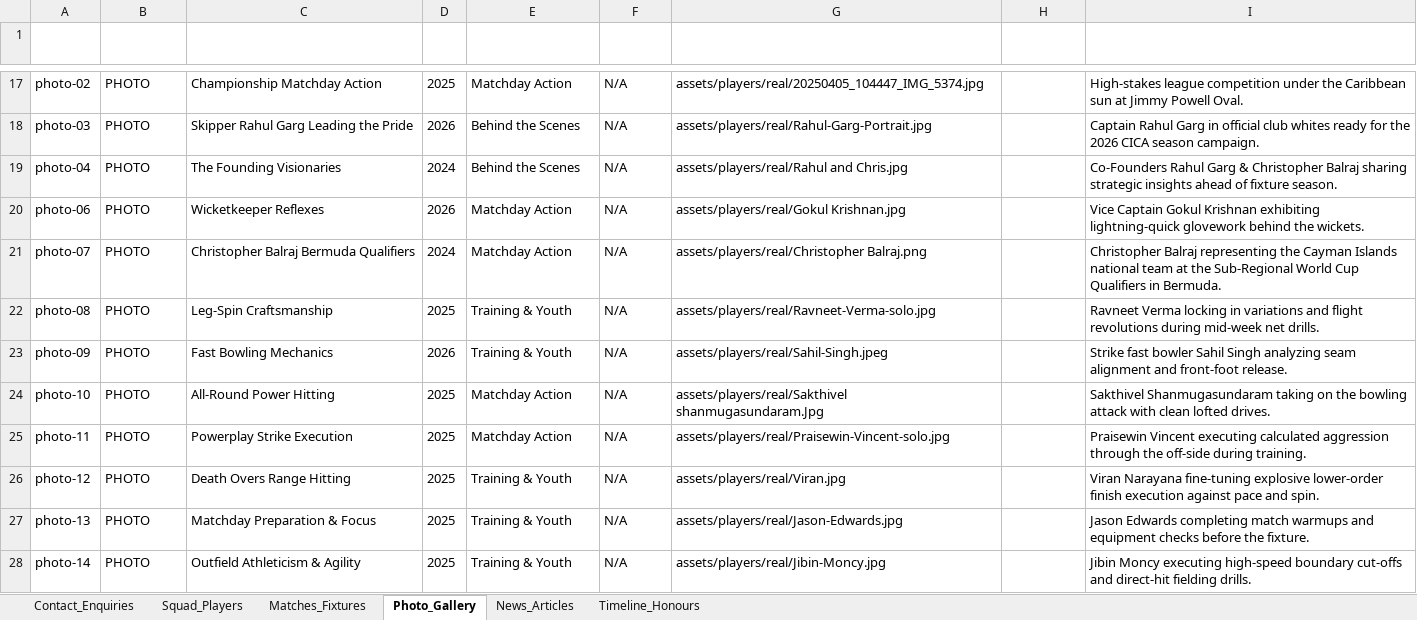
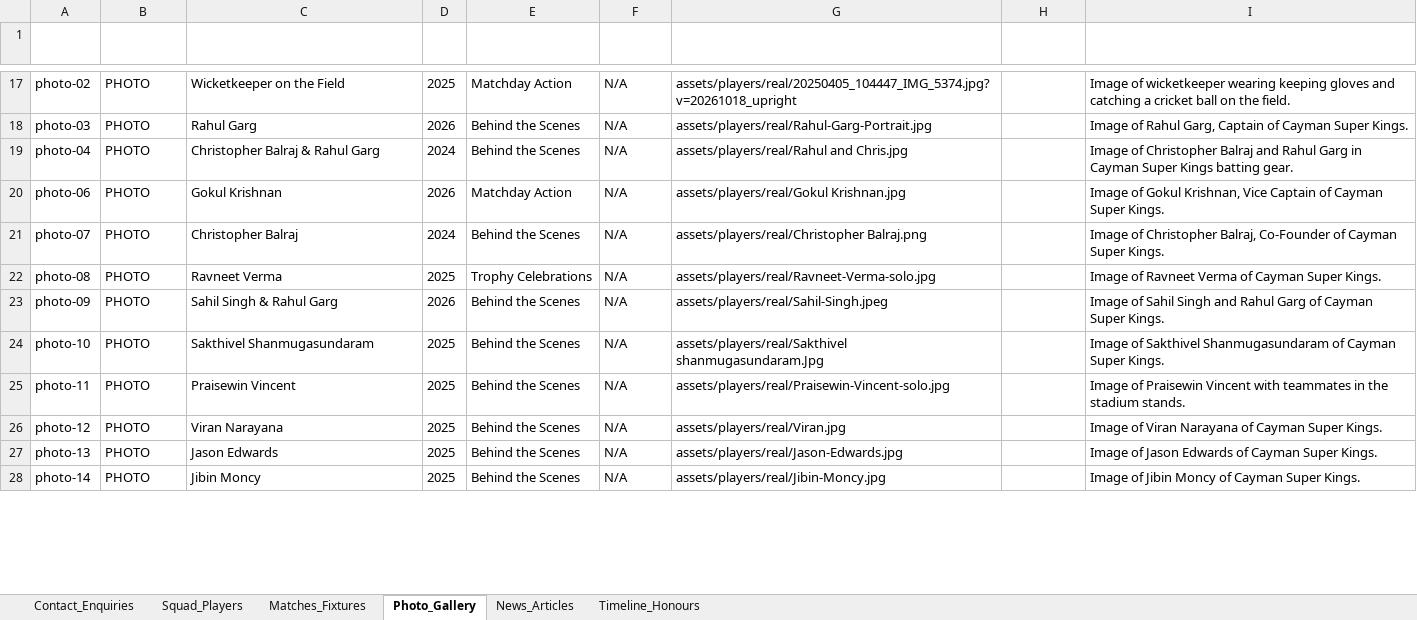
Before and after one commit to Sahitya0805/CAYMAN, an Excel workbook: exports/Cayman_Super_Kings_Complete_Database.xlsx, sheet Photo_Gallery, drawn as a sheet; only a part is shown, gaps mark what is left out; values as stored, in another font and other column widths than the file's, no borders; the diff covers the shown part only; the diff names each change by its address in the sheet, - before the commit and + after, or states it on an @@ line.

Commit message:
Update gallery with truthful player names/captions, remove whistle icon, add floodlights to all page heroes, and upgrade gallery UI/UX

```diff
--- a/exports/Cayman_Super_Kings_Complete_Database.xlsx (sheet Photo_Gallery)
+++ b/exports/Cayman_Super_Kings_Complete_Database.xlsx (sheet Photo_Gallery)
-C17 (Title): Championship Matchday Action
+C17 (Title): Wicketkeeper on the Field
-G17 (Media Asset Path): assets/players/real/20250405_104447_IMG_5374.jpg
+G17 (Media Asset Path): assets/players/real/20250405_104447_IMG_5374.jpg?v=20261018_upright
-I17 (Caption): High-stakes league competition under the Caribbean sun at Jimmy Powell Oval.
+I17 (Caption): Image of wicketkeeper wearing keeping gloves and catching a cricket ball on the field.
-C18 (Title): Skipper Rahul Garg Leading the Pride
+C18 (Title): Rahul Garg
-I18 (Caption): Captain Rahul Garg in official club whites ready for the 2026 CICA season campaign.
+I18 (Caption): Image of Rahul Garg, Captain of Cayman Super Kings.
-C19 (Title): The Founding Visionaries
+C19 (Title): Christopher Balraj & Rahul Garg
-I19 (Caption): Co-Founders Rahul Garg & Christopher Balraj sharing strategic insights ahead of fixture season.
+I19 (Caption): Image of Christopher Balraj and Rahul Garg in Cayman Super Kings batting gear.
-C20 (Title): Wicketkeeper Reflexes
+C20 (Title): Gokul Krishnan
-I20 (Caption): Vice Captain Gokul Krishnan exhibiting lightning-quick glovework behind the wickets.
+I20 (Caption): Image of Gokul Krishnan, Vice Captain of Cayman Super Kings.
-C21 (Title): Christopher Balraj Bermuda Qualifiers
+C21 (Title): Christopher Balraj
-E21 (Category): Matchday Action
+E21 (Category): Behind the Scenes
-I21 (Caption): Christopher Balraj representing the Cayman Islands national team at the Sub-Regional World Cup Qualifiers in Bermuda.
+I21 (Caption): Image of Christopher Balraj, Co-Founder of Cayman Super Kings.
-C22 (Title): Leg-Spin Craftsmanship
+C22 (Title): Ravneet Verma
-E22 (Category): Training & Youth
+E22 (Category): Trophy Celebrations
-I22 (Caption): Ravneet Verma locking in variations and flight revolutions during mid-week net drills.
+I22 (Caption): Image of Ravneet Verma of Cayman Super Kings.
-C23 (Title): Fast Bowling Mechanics
+C23 (Title): Sahil Singh & Rahul Garg
-E23 (Category): Training & Youth
+E23 (Category): Behind the Scenes
-I23 (Caption): Strike fast bowler Sahil Singh analyzing seam alignment and front-foot release.
+I23 (Caption): Image of Sahil Singh and Rahul Garg of Cayman Super Kings.
-C24 (Title): All-Round Power Hitting
+C24 (Title): Sakthivel Shanmugasundaram
-E24:E25 (Category): Matchday Action
+E24:E25 (Category): Behind the Scenes
-I24 (Caption): Sakthivel Shanmugasundaram taking on the bowling attack with clean lofted drives.
+I24 (Caption): Image of Sakthivel Shanmugasundaram of Cayman Super Kings.
-C25 (Title): Powerplay Strike Execution
+C25 (Title): Praisewin Vincent
-I25 (Caption): Praisewin Vincent executing calculated aggression through the off-side during training.
+I25 (Caption): Image of Praisewin Vincent with teammates in the stadium stands.
-C26 (Title): Death Overs Range Hitting
+C26 (Title): Viran Narayana
-E26:E28 (Category): Training & Youth
+E26:E28 (Category): Behind the Scenes
-I26 (Caption): Viran Narayana fine-tuning explosive lower-order finish execution against pace and spin.
+I26 (Caption): Image of Viran Narayana of Cayman Super Kings.
-C27 (Title): Matchday Preparation & Focus
+C27 (Title): Jason Edwards
-I27 (Caption): Jason Edwards completing match warmups and equipment checks before the fixture.
+I27 (Caption): Image of Jason Edwards of Cayman Super Kings.
-C28 (Title): Outfield Athleticism & Agility
+C28 (Title): Jibin Moncy
-I28 (Caption): Jibin Moncy executing high-speed boundary cut-offs and direct-hit fielding drills.
+I28 (Caption): Image of Jibin Moncy of Cayman Super Kings.
```
Also changed, not shown: 41 edited cells elsewhere in this sheet, sheet Squad_Players, exports/CSK_Contact_Enquiries_Database.xlsx, 23 other files.
